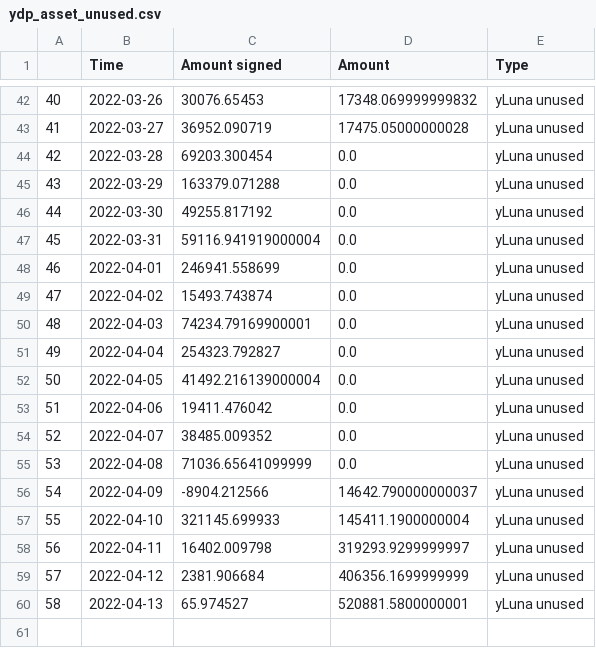
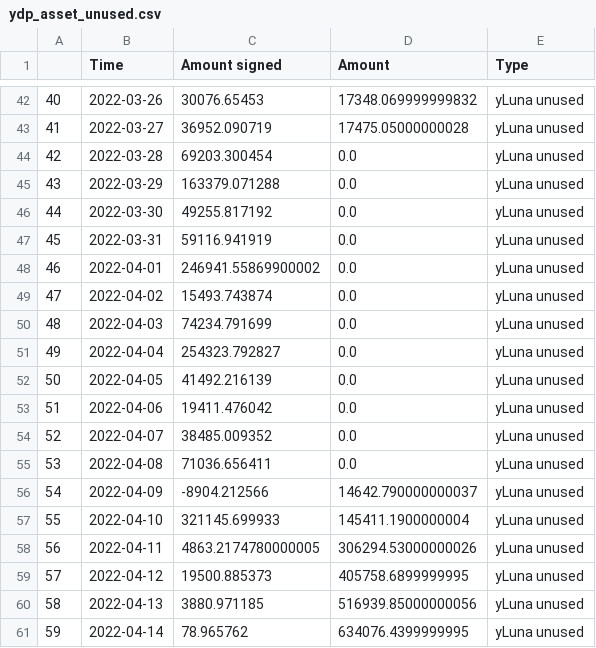
Before and after one commit to IncioMan/prism_analytics, a CSV file: data/processed/ydp_asset_unused.csv, drawn as a sheet; only a part is shown, gaps mark what is left out; the diff covers the shown part only.

```diff
--- a/data/processed/ydp_asset_unused.csv
+++ b/data/processed/ydp_asset_unused.csv
@@ -46,15 +46,16 @@
 44,2022-03-30,49255.817192,0.0,yLuna unused
-45,2022-03-31,59116.941919000004,0.0,yLuna unused
-46,2022-04-01,246941.558699,0.0,yLuna unused
+45,2022-03-31,59116.941919,0.0,yLuna unused
+46,2022-04-01,246941.55869900002,0.0,yLuna unused
 47,2022-04-02,15493.743874,0.0,yLuna unused
-48,2022-04-03,74234.79169900001,0.0,yLuna unused
+48,2022-04-03,74234.791699,0.0,yLuna unused
 49,2022-04-04,254323.792827,0.0,yLuna unused
-50,2022-04-05,41492.216139000004,0.0,yLuna unused
+50,2022-04-05,41492.216139,0.0,yLuna unused
 51,2022-04-06,19411.476042,0.0,yLuna unused
 52,2022-04-07,38485.009352,0.0,yLuna unused
-53,2022-04-08,71036.65641099999,0.0,yLuna unused
+53,2022-04-08,71036.656411,0.0,yLuna unused
 54,2022-04-09,-8904.212566,14642.790000000037,yLuna unused
 55,2022-04-10,321145.699933,145411.1900000004,yLuna unused
-56,2022-04-11,16402.009798,319293.9299999997,yLuna unused
-57,2022-04-12,2381.906684,406356.1699999999,yLuna unused
-58,2022-04-13,65.974527,520881.5800000001,yLuna unused
+56,2022-04-11,4863.2174780000005,306294.53000000026,yLuna unused
+57,2022-04-12,19500.885373,405758.6899999995,yLuna unused
+58,2022-04-13,3880.971185,516939.85000000056,yLuna unused
+59,2022-04-14,78.965762,634076.4399999995,yLuna unused
```
Also changed, not shown: 4 edited cells elsewhere in this file, data/processed/amps_activity.csv, data/processed/aprs.csv, 9 other files.
